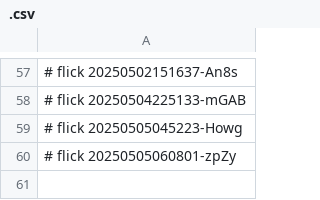
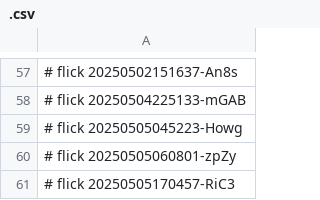
Before and after one commit to abikesa/ubuntu, a CSV file: kitabo/pdfs/.csv, drawn as a sheet; only a part is shown, gaps mark what is left out; the diff names each change by its address in the sheet, - before the commit and + after, or states it on an @@ line.

Commit message:
kitabo/pdfs/.csv

```diff
--- a/kitabo/pdfs/.csv
+++ b/kitabo/pdfs/.csv
+row 61: # flick 20250505170457-RiC3
```
